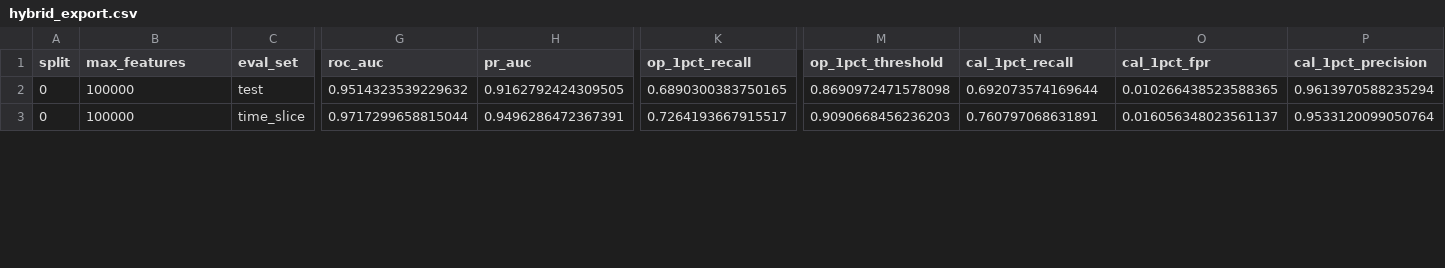
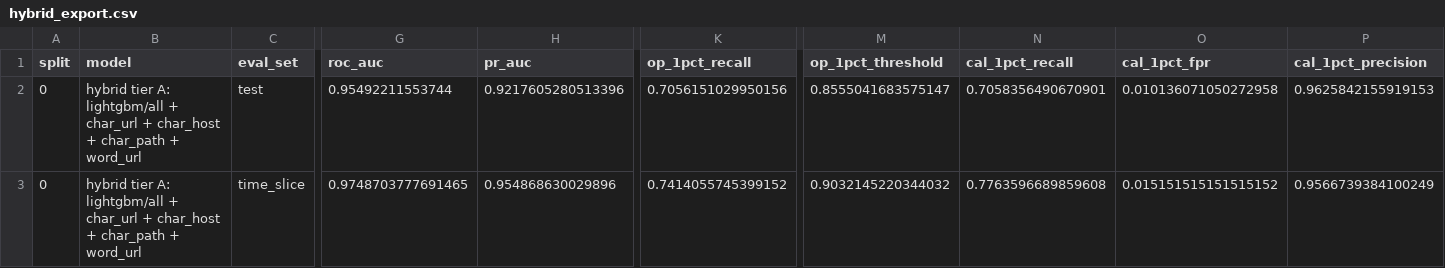
Before and after one commit to gangwaritvik/phishdrift, a CSV file: reports/tables/hybrid_export.csv, drawn as a sheet; only a part is shown, gaps mark what is left out; the diff covers the shown part only; the diff names each change by its address in the sheet, - before the commit and + after, or states it on an @@ line.

```diff
--- a/reports/tables/hybrid_export.csv
+++ b/reports/tables/hybrid_export.csv
-B1: max_features
+B1: model
-B2:B3 (model): 100000
+B2:B3 (model): hybrid tier A: lightgbm/all + char_url + char_host + char_path + word_url
-G2 (roc_auc): 0.9514323539229632
+G2 (roc_auc): 0.95492211553744
-H2 (pr_auc): 0.9162792424309505
+H2 (pr_auc): 0.9217605280513396
-K2 (op_1pct_recall): 0.6890300383750165
+K2 (op_1pct_recall): 0.7056151029950156
-M2 (op_1pct_threshold): 0.8690972471578098
+M2 (op_1pct_threshold): 0.8555041683575147
-N2 (cal_1pct_recall): 0.692073574169644
+N2 (cal_1pct_recall): 0.7058356490670901
-O2 (cal_1pct_fpr): 0.010266438523588365
+O2 (cal_1pct_fpr): 0.010136071050272958
-P2 (cal_1pct_precision): 0.9613970588235294
+P2 (cal_1pct_precision): 0.9625842155919153
-G3 (roc_auc): 0.9717299658815044
+G3 (roc_auc): 0.9748703777691465
-H3 (pr_auc): 0.9496286472367391
+H3 (pr_auc): 0.954868630029896
-K3 (op_1pct_recall): 0.7264193667915517
+K3 (op_1pct_recall): 0.7414055745399152
-M3 (op_1pct_threshold): 0.9090668456236203
+M3 (op_1pct_threshold): 0.9032145220344032
-N3 (cal_1pct_recall): 0.760797068631891
+N3 (cal_1pct_recall): 0.7763596689859608
-O3 (cal_1pct_fpr): 0.016056348023561137
+O3 (cal_1pct_fpr): 0.015151515151515152
-P3 (cal_1pct_precision): 0.9533120099050764
+P3 (cal_1pct_precision): 0.9566739384100249
```
Also changed, not shown: 29 edited cells elsewhere in this file, reports/tables/blend_ood_runs.csv, 44 other files.
